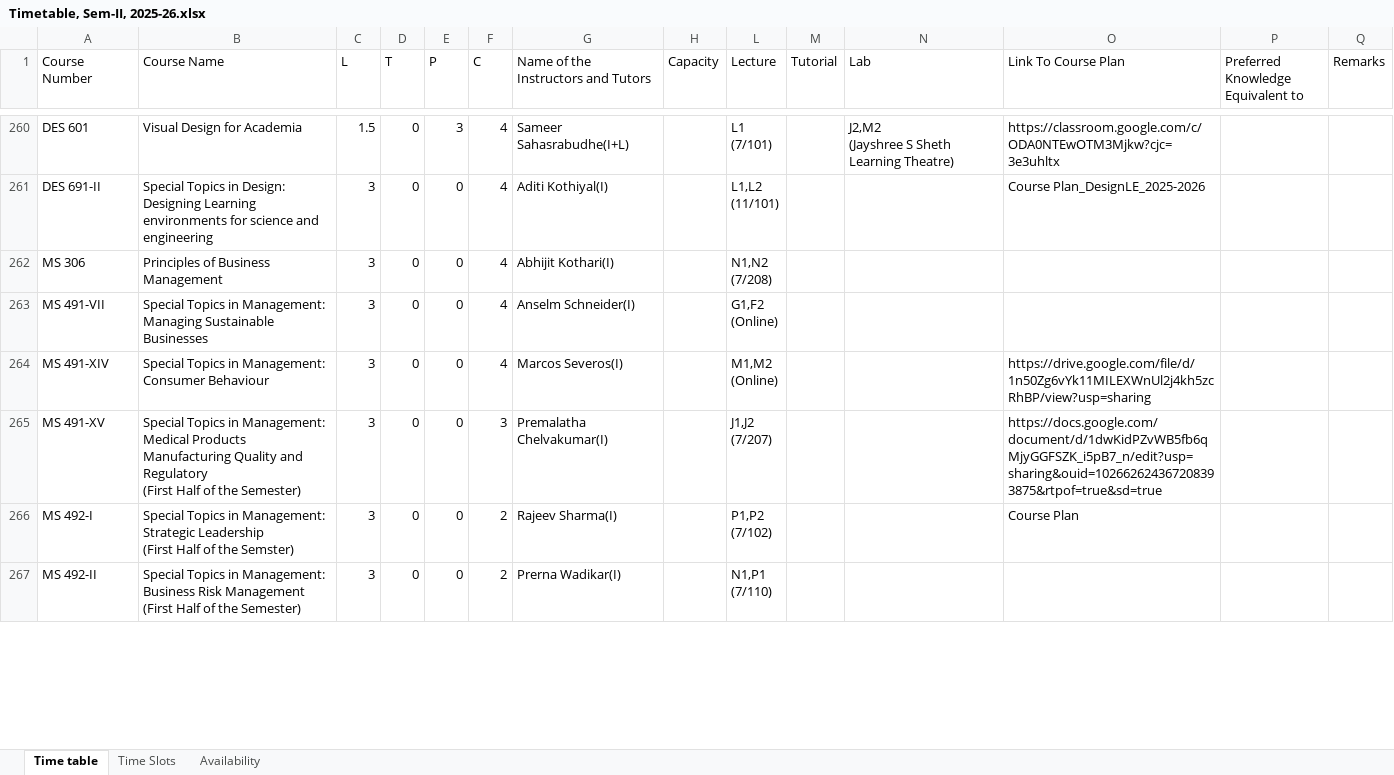
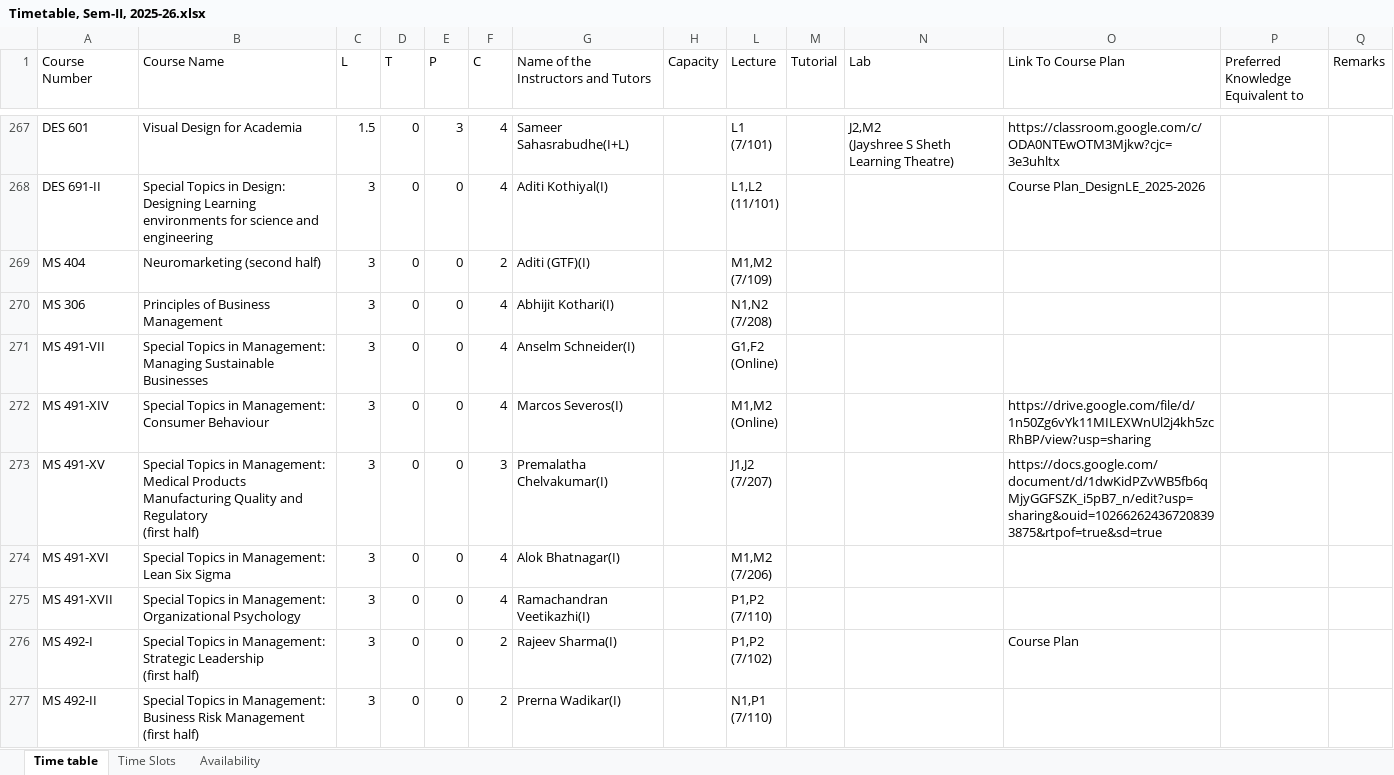
Before and after one commit to StuxH4-X/timetable-iitgn, an Excel workbook: Timetable, Sem-II, 2025-26.xlsx, sheet Time table, drawn as a sheet; only a part is shown, gaps mark what is left out; values as stored, in another font and other column widths than the file's, no cell formats; addresses are those after the commit; rows hold the shown columns only; ↵ is a line break in a cell; the diff covers the shown part only; the diff names each change by its address in the sheet, - before the commit and + after, or states it on an @@ line.

Commit message:
Add files via upload

```diff
--- a/Timetable, Sem-II, 2025-26.xlsx (sheet Time table)
+++ b/Timetable, Sem-II, 2025-26.xlsx (sheet Time table)
+row 269: MS 404 | Neuromarketing (second half) | 3 | 0 | 0 | 2 | Aditi (GTF)(I) |  | M1,M2 ↵ (7/109)
-B273 (Course Name): …and Regulatory ↵ (First Half of the Semester)
+B273 (Course Name): …and Regulatory ↵ (first half)
+row 274: MS 491-XVI | Special Topics in Management: Lean Six Sigma | 3 | 0 | 0 | 4 | Alok Bhatnagar(I) |  | M1,M2 ↵ (7/206)
+row 275: MS 491-XVII | Special Topics in Management: Organizational Psychology | 3 | 0 | 0 | 4 | Ramachandran Veetikazhi(I) |  | P1,P2 ↵ (7/110)
-B276 (Course Name): …Strategic Leadership ↵ (First Half of the Semster)
+B276 (Course Name): …Strategic Leadership ↵ (first half)
-B277 (Course Name): …Risk Management ↵ (First Half of the Semester)
+B277 (Course Name): …Risk Management ↵ (first half)
```
Also changed, not shown: 19 added rows and 59 edited cells elsewhere in this sheet, sheet Availability, cell formats, hidden cells.
